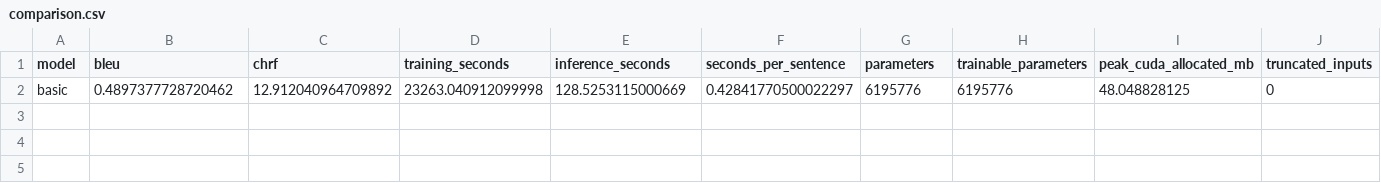
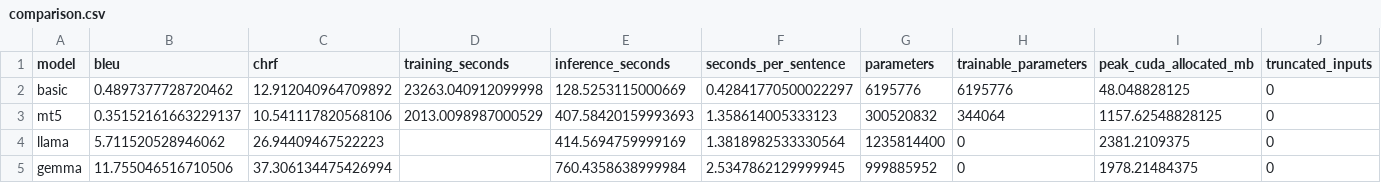
Before and after one commit to electro-glitch/fgai-assignment3-english-hindi-mt, a CSV file: runs/laptop/results/comparison.csv, drawn as a sheet; only a part is shown; rows hold the shown columns only; the diff names each change by its address in the sheet, - before the commit and + after, or states it on an @@ line.

Commit message:
Complete four-model evaluation, review evidence and reproducible reports

```diff
--- a/runs/laptop/results/comparison.csv
+++ b/runs/laptop/results/comparison.csv
+row 3: mt5 | 0.35152161663229137 | 10.541117820568106 | 2013.0098987000529 | 407.58420159993693 | 1.358614005333123 | 300520832 | 344064 | 1157.62548828125 | 0
+row 4: llama | 5.711520528946062 | 26.94409467522223 |  | 414.5694759999169 | 1.3818982533330564 | 1235814400 | 0 | 2381.2109375 | 0
+row 5: gemma | 11.755046516710506 | 37.306134475426994 |  | 760.4358638999984 | 2.5347862129999945 | 999885952 | 0 | 1978.21484375 | 0
```
Also changed, not shown: 35 other files.
